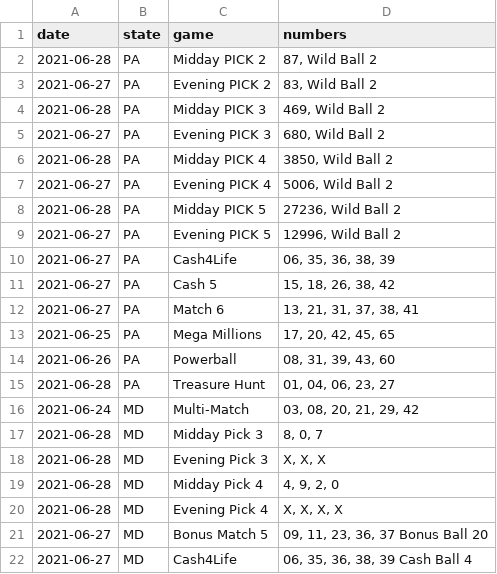
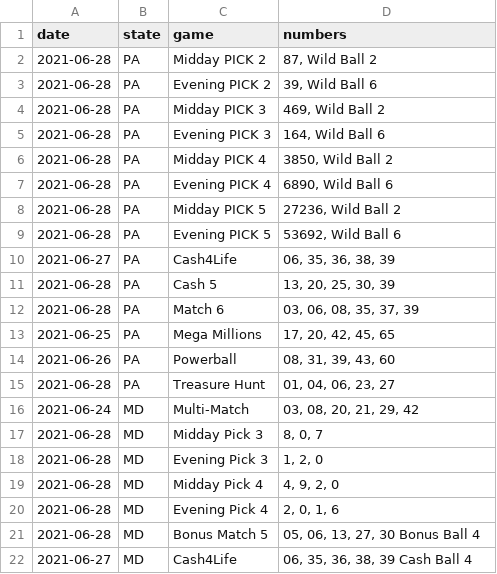
Before and after one commit to jaredwhalen/2021-06-regional-lottery-numbers, a CSV file: lotteries.csv, drawn as a sheet.

Commit message:
New lottery numbers - data updated!

```diff
--- a/lotteries.csv
+++ b/lotteries.csv
@@ -2,12 +2,12 @@
 2021-06-28,"PA","Midday PICK 2","87, Wild Ball 2"
-2021-06-27,"PA","Evening PICK 2","83, Wild Ball 2"
+2021-06-28,"PA","Evening PICK 2","39, Wild Ball 6"
 2021-06-28,"PA","Midday PICK 3","469, Wild Ball 2"
-2021-06-27,"PA","Evening PICK 3","680, Wild Ball 2"
+2021-06-28,"PA","Evening PICK 3","164, Wild Ball 6"
 2021-06-28,"PA","Midday PICK 4","3850, Wild Ball 2"
-2021-06-27,"PA","Evening PICK 4","5006, Wild Ball 2"
+2021-06-28,"PA","Evening PICK 4","6890, Wild Ball 6"
 2021-06-28,"PA","Midday PICK 5","27236, Wild Ball 2"
-2021-06-27,"PA","Evening PICK 5","12996, Wild Ball 2"
+2021-06-28,"PA","Evening PICK 5","53692, Wild Ball 6"
 2021-06-27,"PA","Cash4Life","06, 35, 36, 38, 39"
-2021-06-27,"PA","Cash 5","15, 18, 26, 38, 42"
-2021-06-27,"PA","Match 6","13, 21, 31, 37, 38, 41"
+2021-06-28,"PA","Cash 5","13, 20, 25, 30, 39"
+2021-06-28,"PA","Match 6","03, 06, 08, 35, 37, 39"
 2021-06-25,"PA","Mega Millions","17, 20, 42, 45, 65"
@@ -17,6 +17,6 @@
 2021-06-28,"MD","Midday Pick 3","8, 0, 7"
-2021-06-28,"MD","Evening Pick 3","X, X, X"
+2021-06-28,"MD","Evening Pick 3","1, 2, 0"
 2021-06-28,"MD","Midday Pick 4","4, 9, 2, 0"
-2021-06-28,"MD","Evening Pick 4","X, X, X, X"
-2021-06-27,"MD","Bonus Match 5","09, 11, 23, 36, 37 Bonus Ball 20"
+2021-06-28,"MD","Evening Pick 4","2, 0, 1, 6"
+2021-06-28,"MD","Bonus Match 5","05, 06, 13, 27, 30 Bonus Ball 4"
 2021-06-27,"MD","Cash4Life","06, 35, 36, 38, 39 Cash Ball 4"
```
